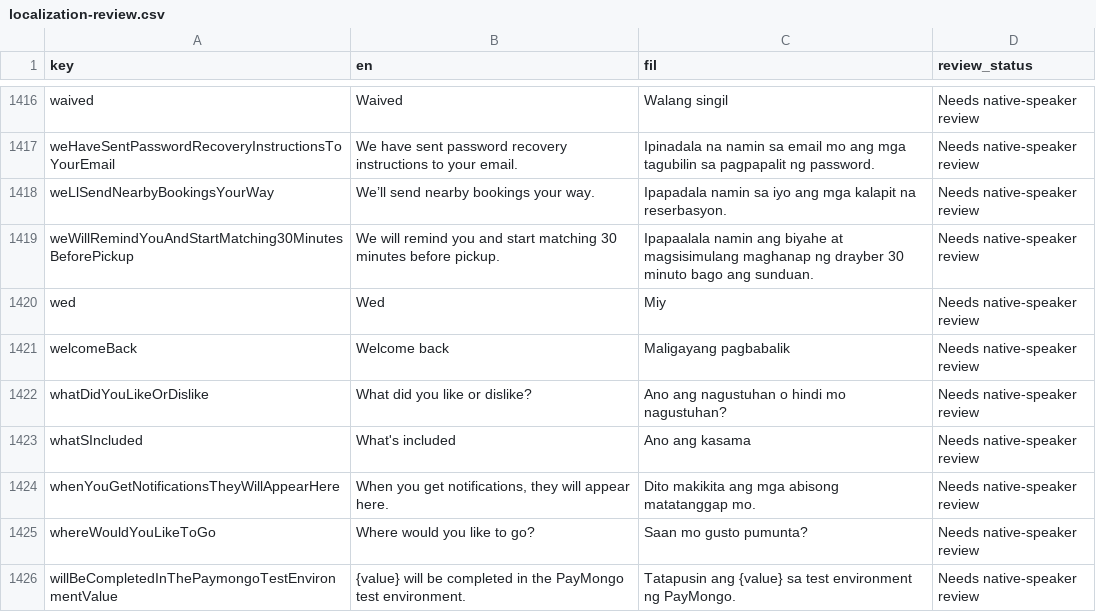
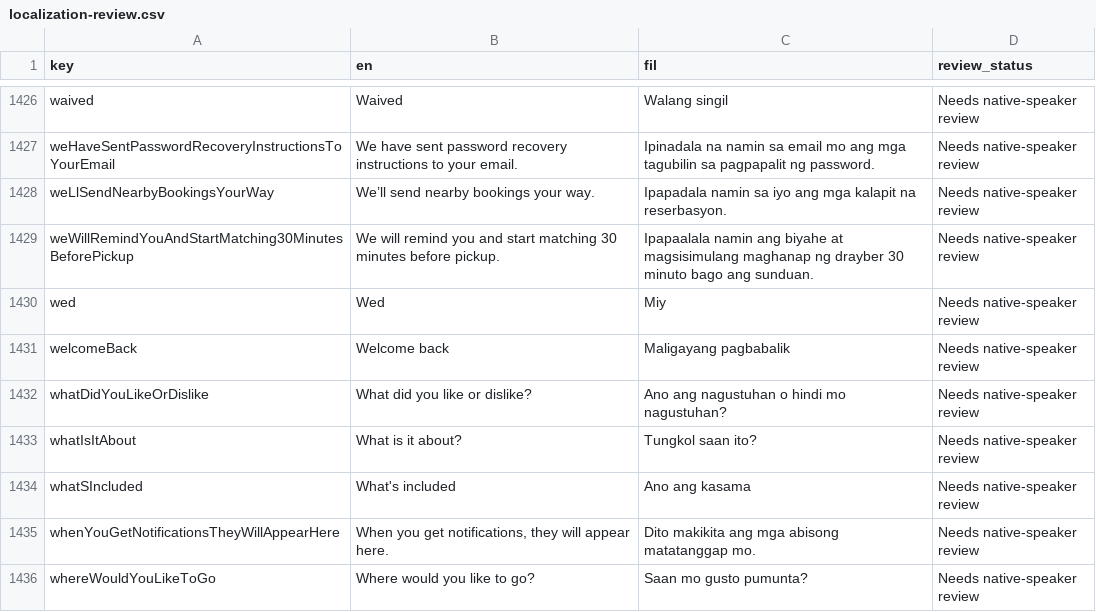
Before and after one commit to TraxexCo/tricgabay_app, a CSV file: docs/localization-review.csv, drawn as a sheet; only a part is shown, gaps mark what is left out; the shorter side is filled out with more unchanged rows; the diff covers the shown part only; the diff names each change by its address in the sheet, - before the commit and + after, or states it on an @@ line.

```diff
--- a/docs/localization-review.csv
+++ b/docs/localization-review.csv
+row 1433: whatIsItAbout | What is it about? | Tungkol saan ito? | Needs native-speaker review
```
Also changed, not shown: 10 added rows elsewhere in this file, 20 other files.
